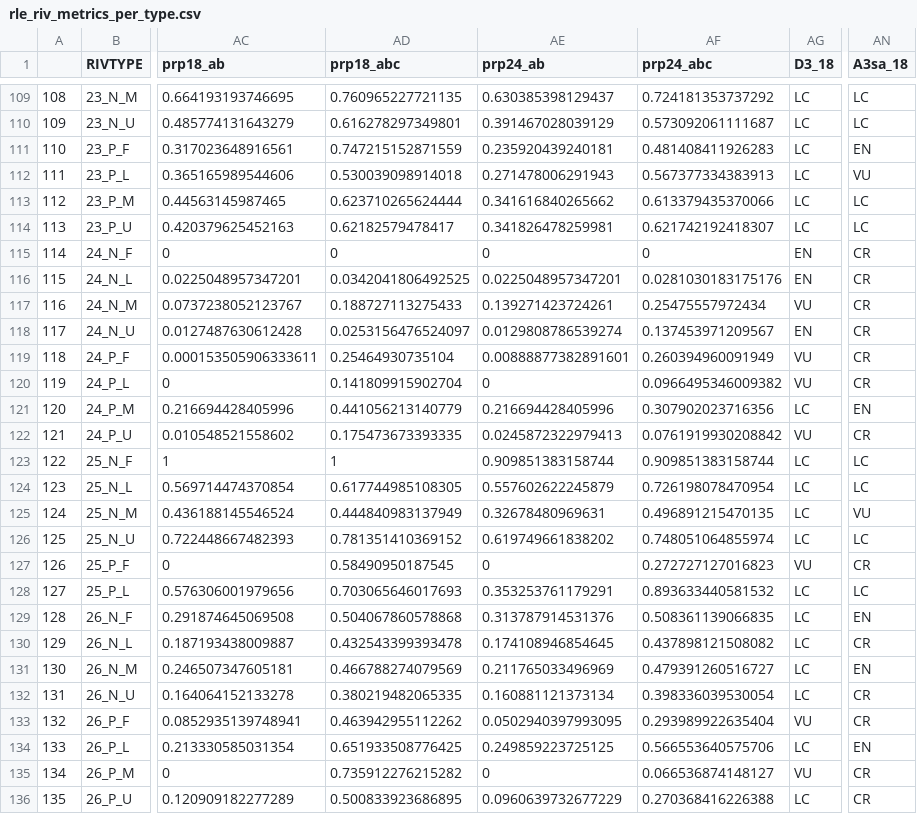
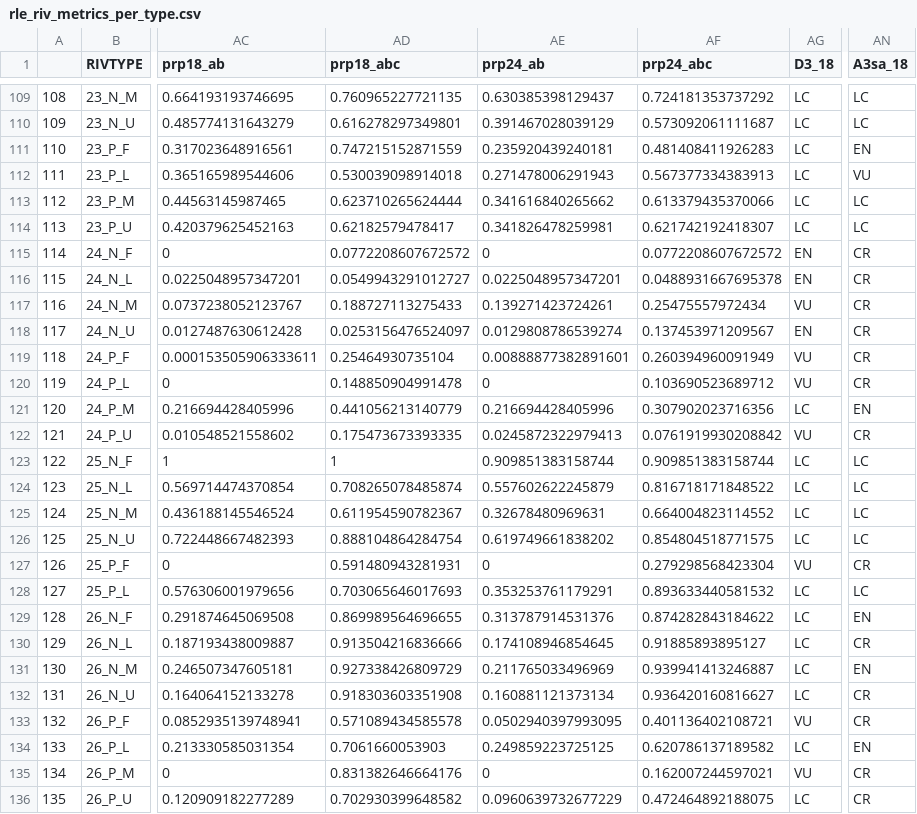
Before and after one commit to askowno/RLE_riv, a CSV file: outputs/rle_riv_metrics_per_type.csv, drawn as a sheet; only a part is shown, gaps mark what is left out; the diff covers the shown part only; the diff names each change by its address in the sheet, - before the commit and + after, or states it on an @@ line.

```diff
--- a/outputs/rle_riv_metrics_per_type.csv
+++ b/outputs/rle_riv_metrics_per_type.csv
-AD115 (prp18_abc): 0
+AD115 (prp18_abc): 0.0772208607672572
-AF115 (prp24_abc): 0
+AF115 (prp24_abc): 0.0772208607672572
-AD116 (prp18_abc): 0.0342041806492525
+AD116 (prp18_abc): 0.0549943291012727
-AF116 (prp24_abc): 0.0281030183175176
+AF116 (prp24_abc): 0.0488931667695378
-AD120 (prp18_abc): 0.141809915902704
+AD120 (prp18_abc): 0.148850904991478
-AF120 (prp24_abc): 0.0966495346009382
+AF120 (prp24_abc): 0.103690523689712
-AD124 (prp18_abc): 0.617744985108305
+AD124 (prp18_abc): 0.708265078485874
-AF124 (prp24_abc): 0.726198078470954
+AF124 (prp24_abc): 0.816718171848522
-AD125 (prp18_abc): 0.444840983137949
+AD125 (prp18_abc): 0.611954590782367
-AF125 (prp24_abc): 0.496891215470135
+AF125 (prp24_abc): 0.664004823114552
-AN125 (A3sa_18): VU
+AN125 (A3sa_18): LC
-AD126 (prp18_abc): 0.781351410369152
+AD126 (prp18_abc): 0.888104864284754
-AF126 (prp24_abc): 0.748051064855974
+AF126 (prp24_abc): 0.854804518771575
-AD127 (prp18_abc): 0.58490950187545
+AD127 (prp18_abc): 0.591480943281931
-AF127 (prp24_abc): 0.272727127016823
+AF127 (prp24_abc): 0.279298568423304
-AD129 (prp18_abc): 0.504067860578868
+AD129 (prp18_abc): 0.869989564696655
-AF129 (prp24_abc): 0.508361139066835
+AF129 (prp24_abc): 0.874282843184622
-AD130 (prp18_abc): 0.432543399393478
+AD130 (prp18_abc): 0.913504216836666
-AF130 (prp24_abc): 0.437898121508082
+AF130 (prp24_abc): 0.91885893895127
-AD131 (prp18_abc): 0.466788274079569
+AD131 (prp18_abc): 0.927338426809729
-AF131 (prp24_abc): 0.479391260516727
+AF131 (prp24_abc): 0.939941413246887
-AD132 (prp18_abc): 0.380219482065335
+AD132 (prp18_abc): 0.918303603351908
-AF132 (prp24_abc): 0.398336039530054
+AF132 (prp24_abc): 0.936420160816627
-AD133 (prp18_abc): 0.463942955112262
+AD133 (prp18_abc): 0.571089434585578
-AF133 (prp24_abc): 0.293989922635404
+AF133 (prp24_abc): 0.401136402108721
-AD134 (prp18_abc): 0.651933508776425
+AD134 (prp18_abc): 0.7061660053903
-AF134 (prp24_abc): 0.566553640575706
+AF134 (prp24_abc): 0.620786137189582
-AD135 (prp18_abc): 0.735912276215282
+AD135 (prp18_abc): 0.831382646664176
-AF135 (prp24_abc): 0.066536874148127
+AF135 (prp24_abc): 0.162007244597021
-AD136 (prp18_abc): 0.500833923686895
+AD136 (prp18_abc): 0.702930399648582
-AF136 (prp24_abc): 0.270368416226388
+AF136 (prp24_abc): 0.472464892188075
```
Also changed, not shown: 128 edited cells elsewhere in this file, outputs/riv_results_for_integration.csv, outputs/riv_results_type.csv, 12 other files.
